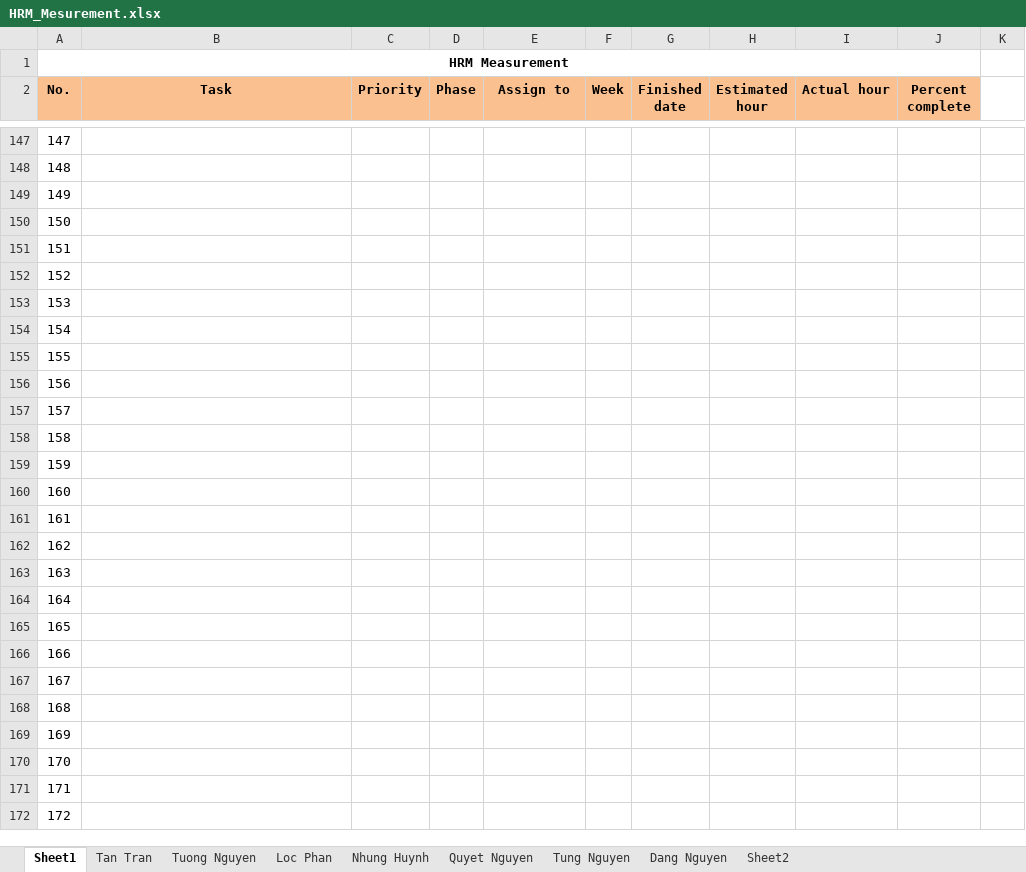
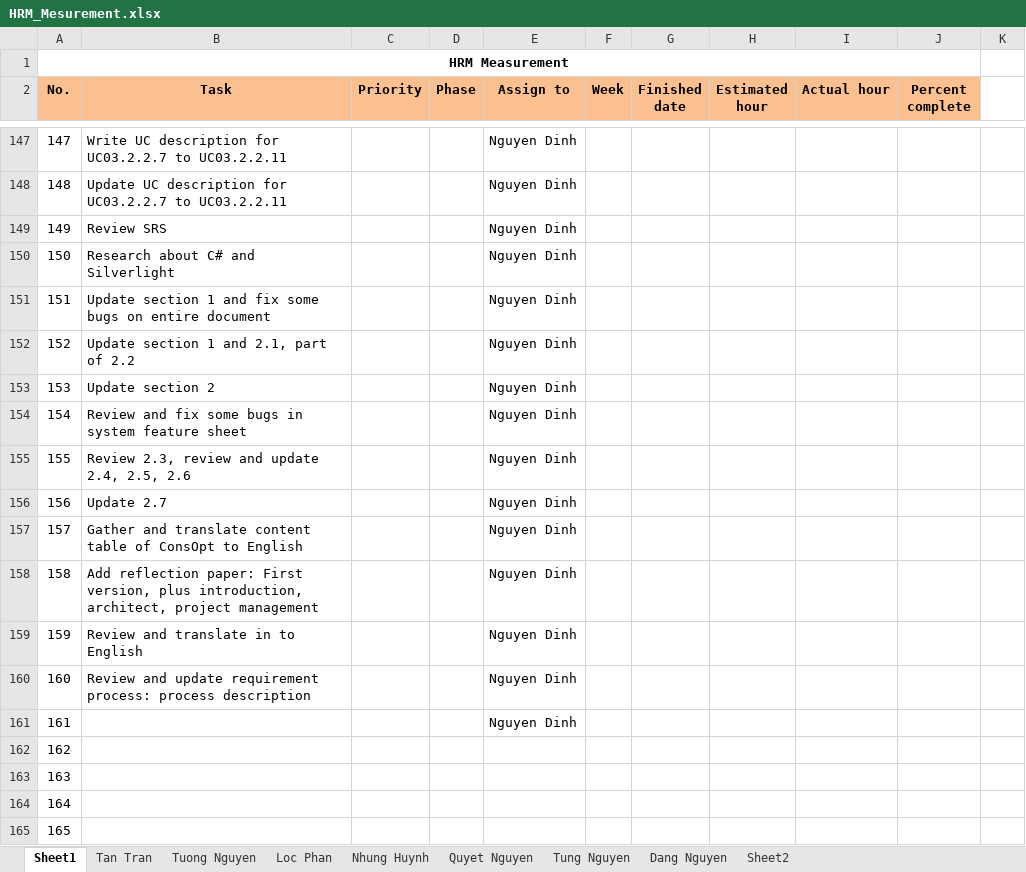
Before and after one commit to google-code-export/hrm-k14vlu, an Excel workbook: Project Plan/HRM_Mesurement.xlsx, sheet Sheet1, drawn as a sheet; only a part is shown, gaps mark what is left out; the shorter side is filled out with more unchanged rows; values as stored, in another font and other column widths than the file's, no borders; conditional formats not drawn; the diff covers the shown part only; the diff names each change by its address in the sheet, - before the commit and + after, or states it on an @@ line.

Commit message:
Update Nguyen's effort

```diff
--- a/Project Plan/HRM_Mesurement.xlsx (sheet Sheet1)
+++ b/Project Plan/HRM_Mesurement.xlsx (sheet Sheet1)
-B147 (Task): (empty)
+B147 (Task): Write UC description for UC03.2.2.7 to UC03.2.2.11
-E147:E161 (Assign to): (empty)
+E147:E161 (Assign to): Nguyen Dinh
-B148 (Task): (empty)
+B148 (Task): Update UC description for UC03.2.2.7 to UC03.2.2.11
-B149 (Task): (empty)
+B149 (Task): Review SRS
-B150 (Task): (empty)
+B150 (Task): Research about C# and Silverlight
-B151 (Task): (empty)
+B151 (Task): Update section 1 and fix some bugs on entire document
-B152 (Task): (empty)
+B152 (Task): Update section 1 and 2.1, part of 2.2
-B153 (Task): (empty)
+B153 (Task): Update section 2
-B154 (Task): (empty)
+B154 (Task): Review and fix some bugs in system feature sheet
-B155 (Task): (empty)
+B155 (Task): Review 2.3, review and update 2.4, 2.5, 2.6
-B156 (Task): (empty)
+B156 (Task): Update 2.7
-B157 (Task): (empty)
+B157 (Task): Gather and translate content table of ConsOpt to English
-B158 (Task): (empty)
+B158 (Task): Add reflection paper: First version, plus introduction, architect, project management
-B159 (Task): (empty)
+B159 (Task): Review and translate in to English
-B160 (Task): (empty)
+B160 (Task): Review and update requirement process: process description
```
Also changed, not shown: 58 edited cells elsewhere in this sheet, charts or pictures.
